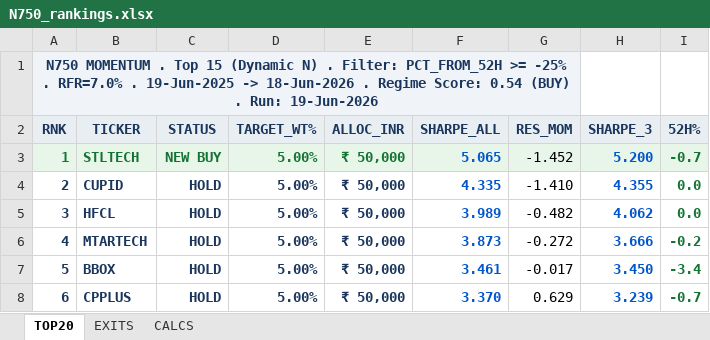
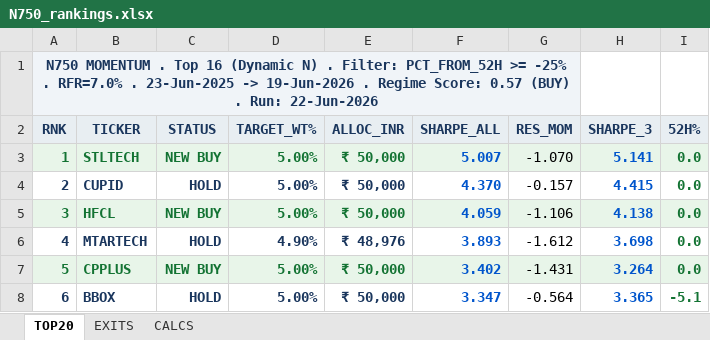
Before and after one commit to ameetst/code, an Excel workbook: momentum/Sharpe Score/N750_rankings.xlsx, sheet TOP20, drawn as a sheet; only a part is shown; values as stored, in another font and other column widths than the file's, no borders; the diff covers the shown part only; the diff names each change by its address in the sheet, - before the commit and + after, or states it on an @@ line.

```diff
--- a/momentum/Sharpe Score/N750_rankings.xlsx (sheet TOP20)
+++ b/momentum/Sharpe Score/N750_rankings.xlsx (sheet TOP20)
-A1 (RNK): …. Top 15 (Dynamic N) . Filter: PCT_FROM_52H >= -25% . RFR=7.0% . 19-Jun-2025 -> 18-Jun-2026 . Regime Score: 0.54 (BUY) . Run: 19-Jun-2026
+A1 (RNK): …. Top 16 (Dynamic N) . Filter: PCT_FROM_52H >= -25% . RFR=7.0% . 23-Jun-2025 -> 19-Jun-2026 . Regime Score: 0.57 (BUY) . Run: 22-Jun-2026
-F3 (SHARPE_ALL): 5.065
+F3 (SHARPE_ALL): 5.007
-G3 (RES_MOM): -1.452
+G3 (RES_MOM): -1.070
-H3 (SHARPE_3): 5.200
+H3 (SHARPE_3): 5.141
-I3 (52H%): -0.7
+I3 (52H%): 0.0
-F4 (SHARPE_ALL): 4.335
+F4 (SHARPE_ALL): 4.370
-G4 (RES_MOM): -1.410
+G4 (RES_MOM): -0.157
-H4 (SHARPE_3): 4.355
+H4 (SHARPE_3): 4.415
-A5:I5 fill: none
+A5:I5 fill: #E8F5E9
-A5:E5 text colour: #1A365D
+A5:E5 text colour: #137333
-C5 (STATUS): HOLD
+C5 (STATUS): NEW BUY
-F5 (SHARPE_ALL): 3.989
+F5 (SHARPE_ALL): 4.059
-G5 (RES_MOM): -0.482
+G5 (RES_MOM): -1.106
-H5 (SHARPE_3): 4.062
+H5 (SHARPE_3): 4.138
-D6 (TARGET_WT%): 5.00%
+D6 (TARGET_WT%): 4.90%
-E6 (ALLOC_INR): ₹ 50,000
+E6 (ALLOC_INR): ₹ 48,976
-F6 (SHARPE_ALL): 3.873
+F6 (SHARPE_ALL): 3.893
-G6 (RES_MOM): -0.272
+G6 (RES_MOM): -1.612
-H6 (SHARPE_3): 3.666
+H6 (SHARPE_3): 3.698
-I6 (52H%): -0.2
+I6 (52H%): 0.0
-A7:I7 fill: none
+A7:I7 fill: #E8F5E9
-A7:E7 text colour: #1A365D
+A7:E7 text colour: #137333
-B7 (TICKER): BBOX
+B7 (TICKER): CPPLUS
-C7 (STATUS): HOLD
+C7 (STATUS): NEW BUY
-F7 (SHARPE_ALL): 3.461
+F7 (SHARPE_ALL): 3.402
-G7 (RES_MOM): -0.017
+G7 (RES_MOM): -1.431
-H7 (SHARPE_3): 3.450
+H7 (SHARPE_3): 3.264
-I7 (52H%): -3.4
+I7 (52H%): 0.0
-B8 (TICKER): CPPLUS
+B8 (TICKER): BBOX
-F8 (SHARPE_ALL): 3.370
+F8 (SHARPE_ALL): 3.347
-G8 (RES_MOM): 0.629
+G8 (RES_MOM): -0.564
-H8 (SHARPE_3): 3.239
+H8 (SHARPE_3): 3.365
-I8 (52H%): -0.7
+I8 (52H%): -5.1
```
Also changed, not shown: 79 edited cells and cell formats elsewhere in this sheet, sheet CALCS, sheet EXITS, yfinance data scripts/N750.xlsx, 35 other files.
